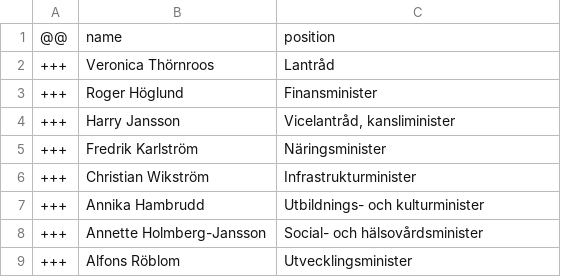
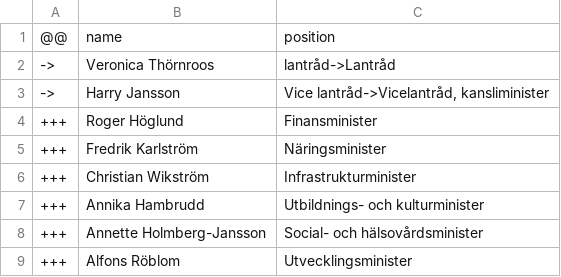
Before and after one commit to every-politician-scrapers/aland-cabinet, a CSV file: data/diff.csv, drawn as a sheet.

Commit message:
refresh data

```diff
--- a/data/diff.csv
+++ b/data/diff.csv
@@ -1,5 +1,5 @@
 @@,name,position
-+++,Veronica Thörnroos,Lantråd
+->,Veronica Thörnroos,lantråd->Lantråd
+->,Harry Jansson,"Vice lantråd->Vicelantråd, kansliminister"
 +++,Roger Höglund,Finansminister
-+++,Harry Jansson,"Vicelantråd, kansliminister"
 +++,Fredrik Karlström,Näringsminister
```
Also changed, not shown: 1 other file.
